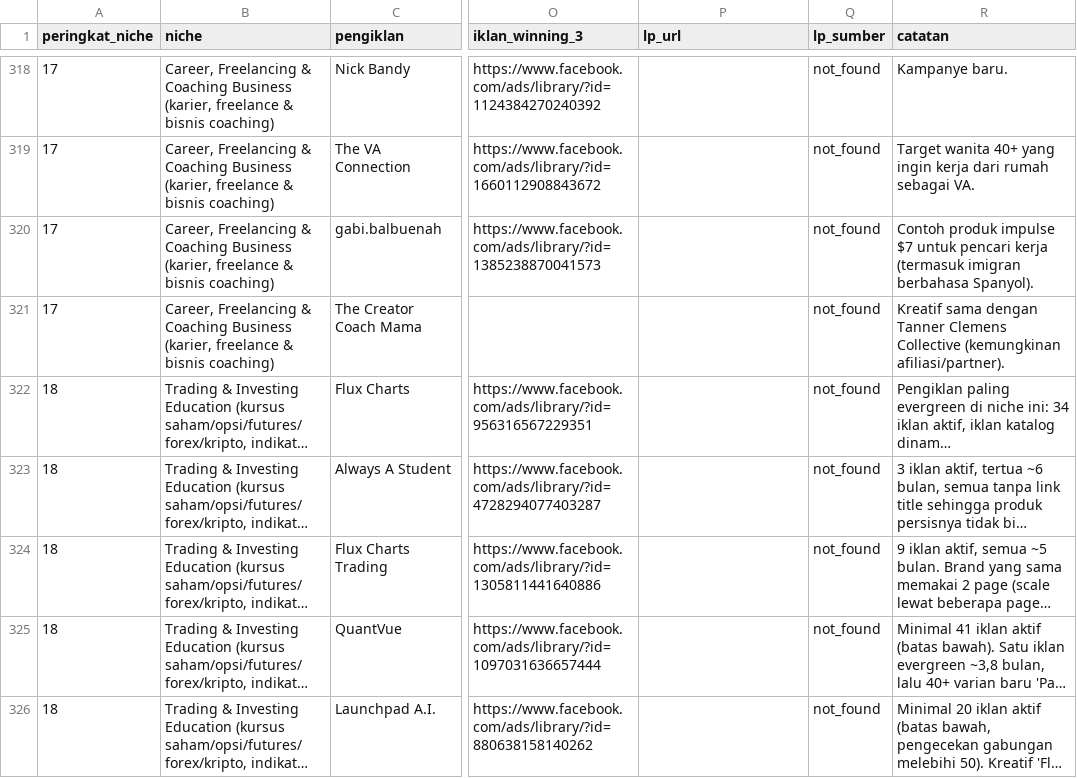
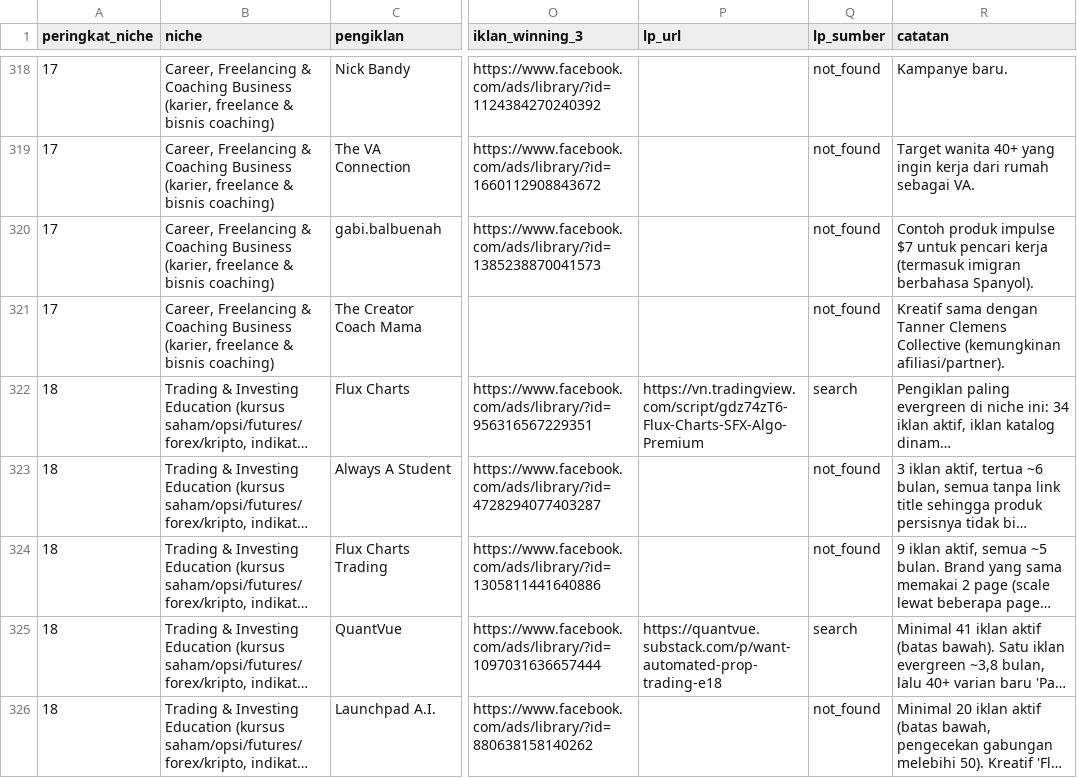
Before and after one commit to ezralabsid-source/creator, a CSV file: meta-ads-niche-research-us/advertisers.csv, drawn as a sheet; only a part is shown, gaps mark what is left out; long unchanged cells end in …; the diff covers the shown part only; the diff names each change by its address in the sheet, - before the commit and + after, or states it on an @@ line.

```diff
--- a/meta-ads-niche-research-us/advertisers.csv
+++ b/meta-ads-niche-research-us/advertisers.csv
-P322 (lp_url): (empty)
+P322 (lp_url): https://vn.tradingview.com/script/gdz74zT6-Flux-Charts-SFX-Algo-Premium
-Q322 (lp_sumber): not_found
+Q322 (lp_sumber): search
-P325 (lp_url): (empty)
+P325 (lp_url): https://quantvue.substack.com/p/want-automated-prop-trading-e18
-Q325 (lp_sumber): not_found
+Q325 (lp_sumber): search
```
Also changed, not shown: 38 edited cells elsewhere in this file, 11 other files.
